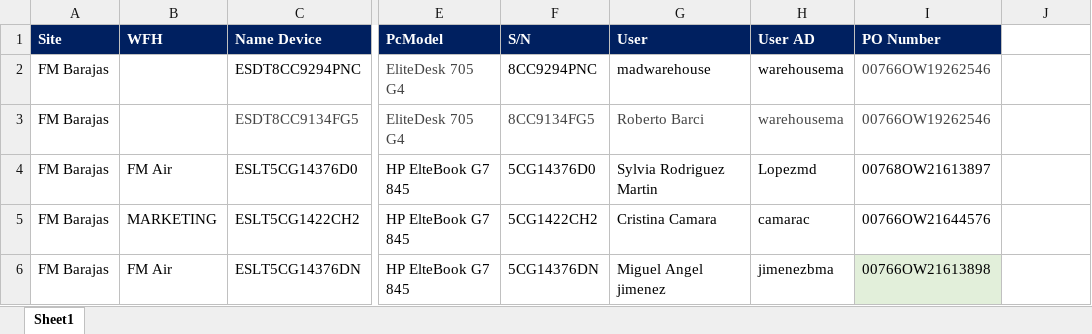
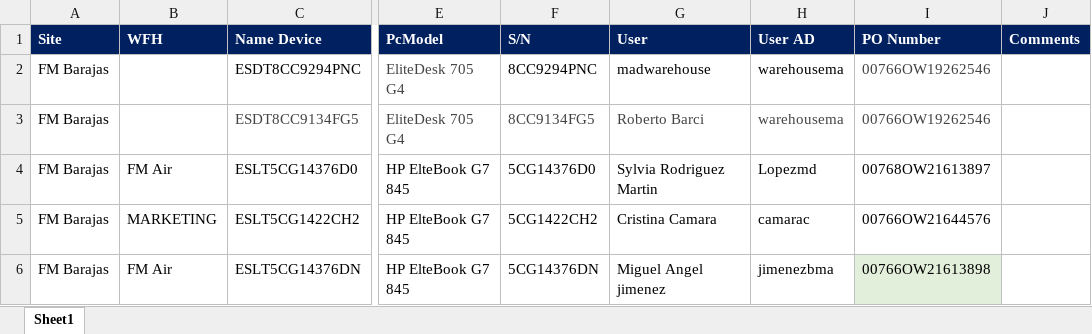
Before and after one commit to darkone0112/CevaLogisticsInventaryApp, an Excel workbook: NewLegacyBBDD/computers.xlsx, sheet Sheet1, drawn as a sheet; only a part is shown, gaps mark what is left out; values as stored, in another font and other column widths than the file's, no borders; the diff names each change by its address in the sheet, - before the commit and + after, or states it on an @@ line.

Commit message:
ConstraintListOfModels Pending Testing

```diff
--- a/NewLegacyBBDD/computers.xlsx (sheet Sheet1)
+++ b/NewLegacyBBDD/computers.xlsx (sheet Sheet1)
-J1: (empty)
+J1: Comments
-J1 fill: none
+J1 fill: #002060
```
Also changed, not shown: 7 other files.
